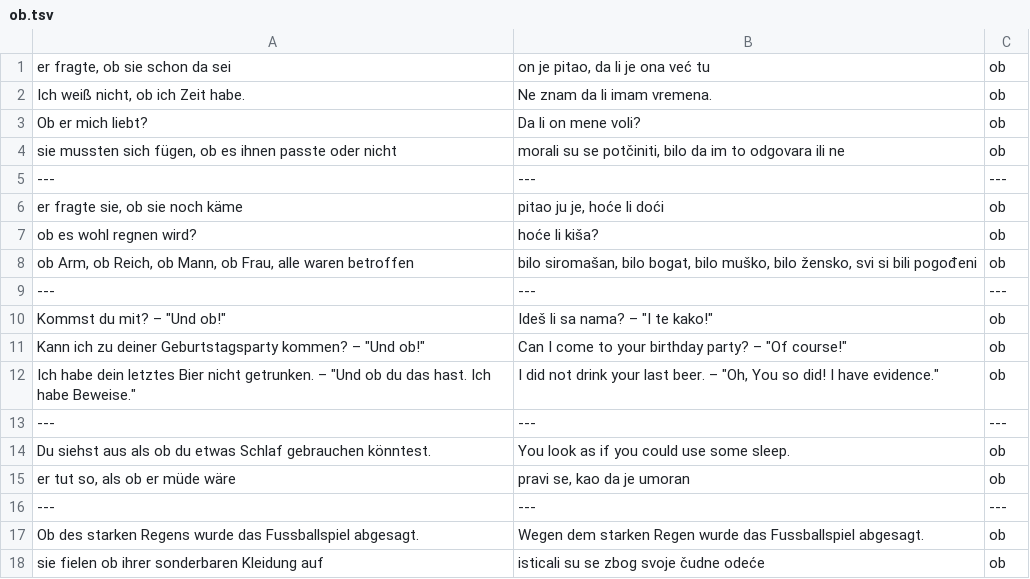
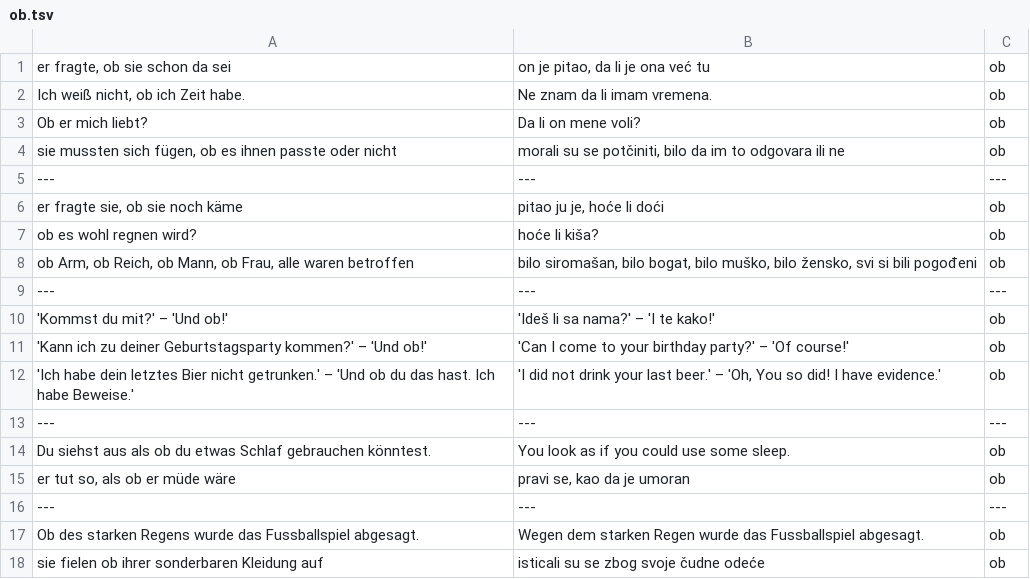
Before and after one commit to cohadar/language-analysis, a TSV file: german_analysis/gramatika/ob.tsv, drawn as a sheet.

Commit message:
meh

```diff
--- a/german_analysis/gramatika/ob.tsv
+++ b/german_analysis/gramatika/ob.tsv
@@ -9,5 +9,5 @@ ob Arm, ob Reich, ob Mann, ob Frau, alle waren betroffen	bilo siromašan, bilo b
 ---	---	---
-"Kommst du mit?" – "Und ob!"	"Ideš li sa nama?" – "I te kako!"	ob
-"Kann ich zu deiner Geburtstagsparty kommen?" – "Und ob!"	"Can I come to your birthday party?" – "Of course!"	ob
-"Ich habe dein letztes Bier nicht getrunken." – "Und ob du das hast. Ich habe Beweise."	"I did not drink your last  beer." – "Oh, You so did! I have evidence."	ob
+'Kommst du mit?' – 'Und ob!'	'Ideš li sa nama?' – 'I te kako!'	ob
+'Kann ich zu deiner Geburtstagsparty kommen?' – 'Und ob!'	'Can I come to your birthday party?' – 'Of course!'	ob
+'Ich habe dein letztes Bier nicht getrunken.' – 'Und ob du das hast. Ich habe Beweise.'	'I did not drink your last  beer.' – 'Oh, You so did! I have evidence.'	ob
 ---	---	---
```
